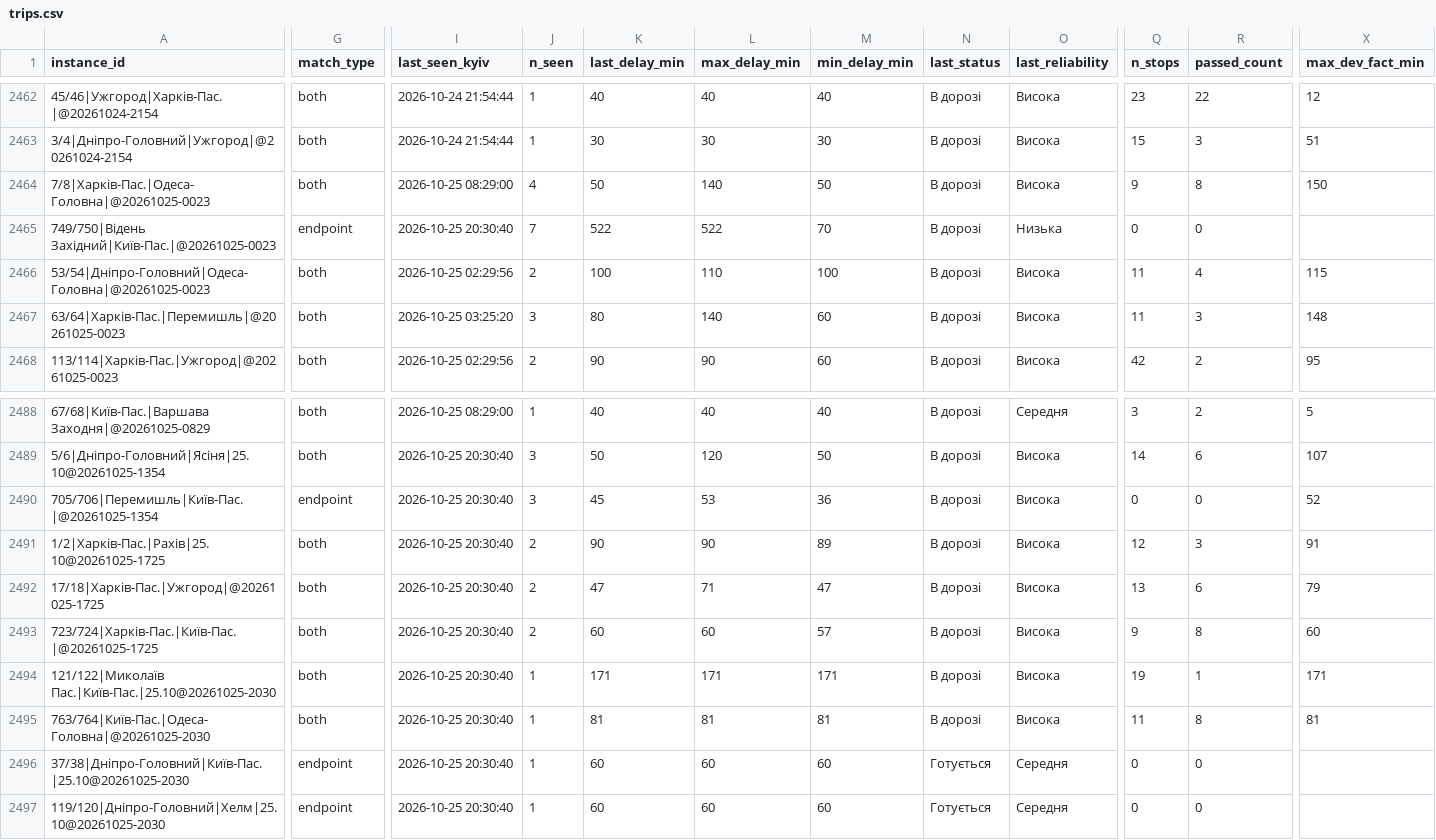
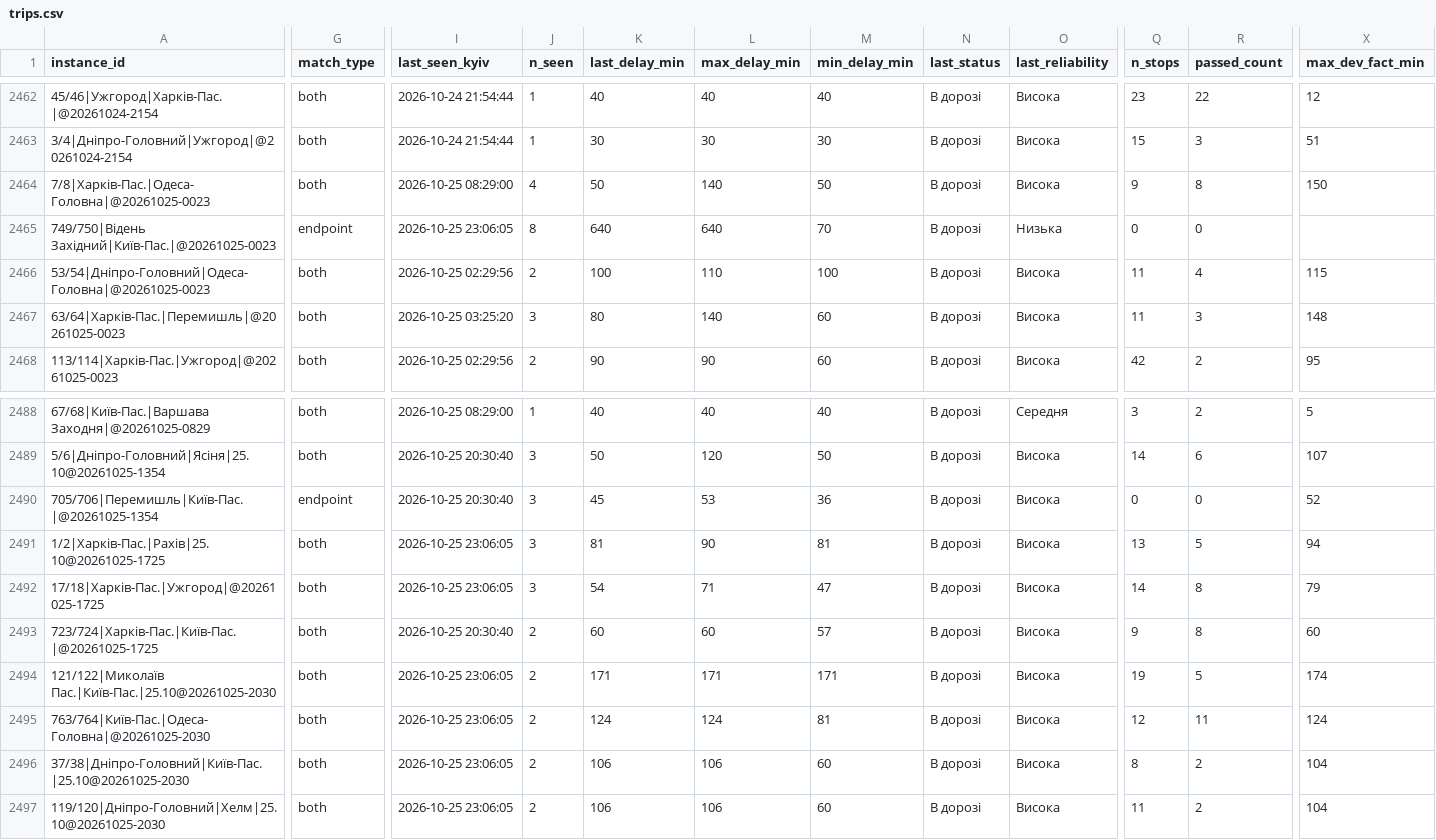
Before and after one commit to bratxja-cmd/trains, a CSV file: data/trips.csv, drawn as a sheet; only a part is shown, gaps mark what is left out; the diff covers the shown part only; the diff names each change by its address in the sheet, - before the commit and + after, or states it on an @@ line.

```diff
--- a/data/trips.csv
+++ b/data/trips.csv
-I2465 (last_seen_kyiv): 2026-10-25 20:30:40
+I2465 (last_seen_kyiv): 2026-10-25 23:06:05
-J2465 (n_seen): 7
+J2465 (n_seen): 8
-K2465 (last_delay_min): 522
+K2465 (last_delay_min): 640
-L2465 (max_delay_min): 522
+L2465 (max_delay_min): 640
-I2491:I2492 (last_seen_kyiv): 2026-10-25 20:30:40
+I2491:I2492 (last_seen_kyiv): 2026-10-25 23:06:05
-J2491:J2492 (n_seen): 2
+J2491:J2492 (n_seen): 3
-K2491 (last_delay_min): 90
+K2491 (last_delay_min): 81
-M2491 (min_delay_min): 89
+M2491 (min_delay_min): 81
-Q2491 (n_stops): 12
+Q2491 (n_stops): 13
-R2491 (passed_count): 3
+R2491 (passed_count): 5
-X2491 (max_dev_fact_min): 91
+X2491 (max_dev_fact_min): 94
-K2492 (last_delay_min): 47
+K2492 (last_delay_min): 54
-Q2492 (n_stops): 13
+Q2492 (n_stops): 14
-R2492 (passed_count): 6
+R2492 (passed_count): 8
-I2494:I2497 (last_seen_kyiv): 2026-10-25 20:30:40
+I2494:I2497 (last_seen_kyiv): 2026-10-25 23:06:05
-J2494:J2497 (n_seen): 1
+J2494:J2497 (n_seen): 2
-R2494 (passed_count): 1
+R2494 (passed_count): 5
-X2494 (max_dev_fact_min): 171
+X2494 (max_dev_fact_min): 174
-K2495 (last_delay_min): 81
+K2495 (last_delay_min): 124
-L2495 (max_delay_min): 81
+L2495 (max_delay_min): 124
-Q2495 (n_stops): 11
+Q2495 (n_stops): 12
-R2495 (passed_count): 8
+R2495 (passed_count): 11
-X2495 (max_dev_fact_min): 81
+X2495 (max_dev_fact_min): 124
-G2496:G2497 (match_type): endpoint
+G2496:G2497 (match_type): both
-K2496:K2497 (last_delay_min): 60
+K2496:K2497 (last_delay_min): 106
-L2496:L2497 (max_delay_min): 60
+L2496:L2497 (max_delay_min): 106
-N2496:N2497 (last_status): Готується
+N2496:N2497 (last_status): В дорозі
-O2496:O2497 (last_reliability): Середня
+O2496:O2497 (last_reliability): Висока
-Q2496 (n_stops): 0
+Q2496 (n_stops): 8
-R2496:R2497 (passed_count): 0
+R2496:R2497 (passed_count): 2
-X2496:X2497 (max_dev_fact_min): (empty)
+X2496:X2497 (max_dev_fact_min): 104
-Q2497 (n_stops): 0
+Q2497 (n_stops): 11
```
Also changed, not shown: 6 added rows and 26 edited cells elsewhere in this file, data/run_log.csv, 4 other files.
